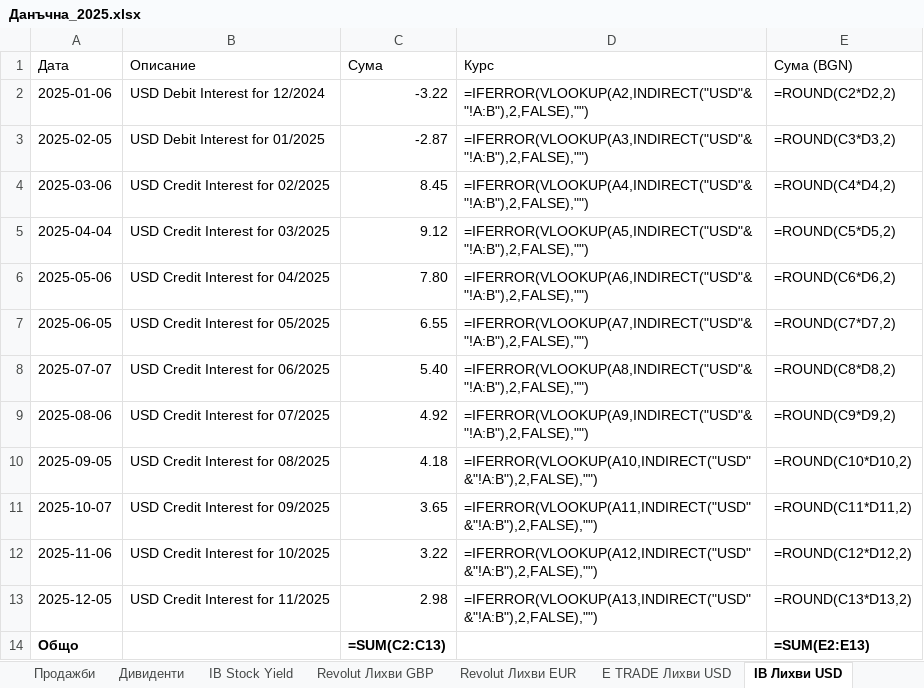
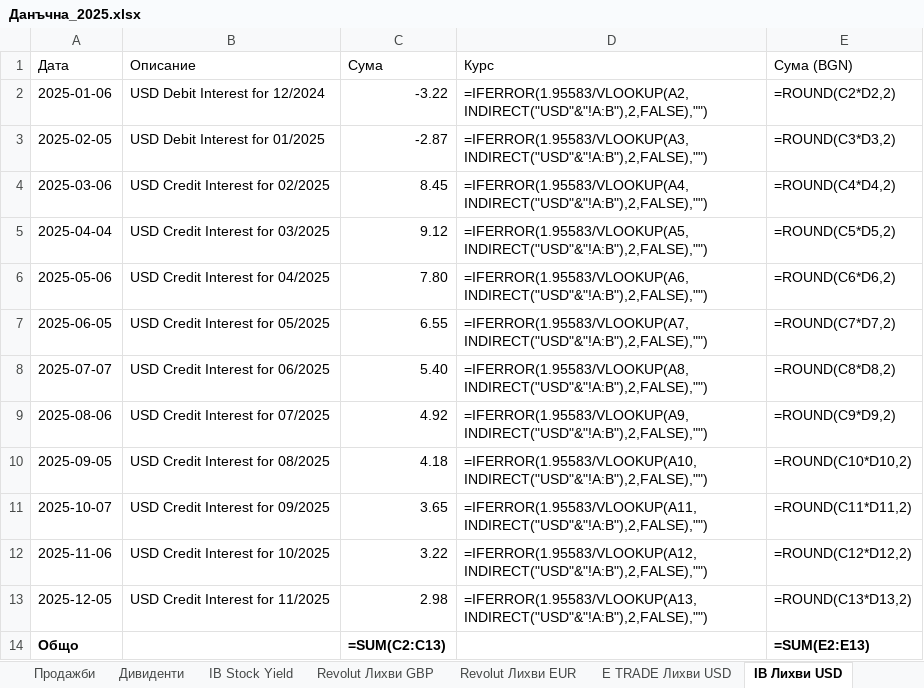
Before and after one commit to vtrifonov/bulgarian-tax-declaration, an Excel workbook: samples/Данъчна_2025.xlsx, sheet IB Лихви USD, drawn as a sheet; values as stored, in another font and other column widths than the file's, no borders; formulas without a stored value are shown as written; the diff names each change by its address in the sheet, - before the commit and + after, or states it on an @@ line.

```diff
--- a/samples/Данъчна_2025.xlsx (sheet IB Лихви USD)
+++ b/samples/Данъчна_2025.xlsx (sheet IB Лихви USD)
-D2 (Курс): =IFERROR(VLOOKUP(A2,INDIRECT("USD"&"!A:B"),2,FALSE),"")
+D2 (Курс): =IFERROR(1.95583/VLOOKUP(A2,INDIRECT("USD"&"!A:B"),2,FALSE),"")
-D3 (Курс): =IFERROR(VLOOKUP(A3,INDIRECT("USD"&"!A:B"),2,FALSE),"")
+D3 (Курс): =IFERROR(1.95583/VLOOKUP(A3,INDIRECT("USD"&"!A:B"),2,FALSE),"")
-D4 (Курс): =IFERROR(VLOOKUP(A4,INDIRECT("USD"&"!A:B"),2,FALSE),"")
+D4 (Курс): =IFERROR(1.95583/VLOOKUP(A4,INDIRECT("USD"&"!A:B"),2,FALSE),"")
-D5 (Курс): =IFERROR(VLOOKUP(A5,INDIRECT("USD"&"!A:B"),2,FALSE),"")
+D5 (Курс): =IFERROR(1.95583/VLOOKUP(A5,INDIRECT("USD"&"!A:B"),2,FALSE),"")
-D6 (Курс): =IFERROR(VLOOKUP(A6,INDIRECT("USD"&"!A:B"),2,FALSE),"")
+D6 (Курс): =IFERROR(1.95583/VLOOKUP(A6,INDIRECT("USD"&"!A:B"),2,FALSE),"")
-D7 (Курс): =IFERROR(VLOOKUP(A7,INDIRECT("USD"&"!A:B"),2,FALSE),"")
+D7 (Курс): =IFERROR(1.95583/VLOOKUP(A7,INDIRECT("USD"&"!A:B"),2,FALSE),"")
-D8 (Курс): =IFERROR(VLOOKUP(A8,INDIRECT("USD"&"!A:B"),2,FALSE),"")
+D8 (Курс): =IFERROR(1.95583/VLOOKUP(A8,INDIRECT("USD"&"!A:B"),2,FALSE),"")
-D9 (Курс): =IFERROR(VLOOKUP(A9,INDIRECT("USD"&"!A:B"),2,FALSE),"")
+D9 (Курс): =IFERROR(1.95583/VLOOKUP(A9,INDIRECT("USD"&"!A:B"),2,FALSE),"")
-D10 (Курс): =IFERROR(VLOOKUP(A10,INDIRECT("USD"&"!A:B"),2,FALSE),"")
+D10 (Курс): =IFERROR(1.95583/VLOOKUP(A10,INDIRECT("USD"&"!A:B"),2,FALSE),"")
-D11 (Курс): =IFERROR(VLOOKUP(A11,INDIRECT("USD"&"!A:B"),2,FALSE),"")
+D11 (Курс): =IFERROR(1.95583/VLOOKUP(A11,INDIRECT("USD"&"!A:B"),2,FALSE),"")
-D12 (Курс): =IFERROR(VLOOKUP(A12,INDIRECT("USD"&"!A:B"),2,FALSE),"")
+D12 (Курс): =IFERROR(1.95583/VLOOKUP(A12,INDIRECT("USD"&"!A:B"),2,FALSE),"")
-D13 (Курс): =IFERROR(VLOOKUP(A13,INDIRECT("USD"&"!A:B"),2,FALSE),"")
+D13 (Курс): =IFERROR(1.95583/VLOOKUP(A13,INDIRECT("USD"&"!A:B"),2,FALSE),"")
```
Also changed, not shown: sheet HKD, sheet USD, sheet GBP, sheet Revolut Лихви GBP, sheet Притежания, sheet Дивиденти, 4 more sheets, 29 other files.
